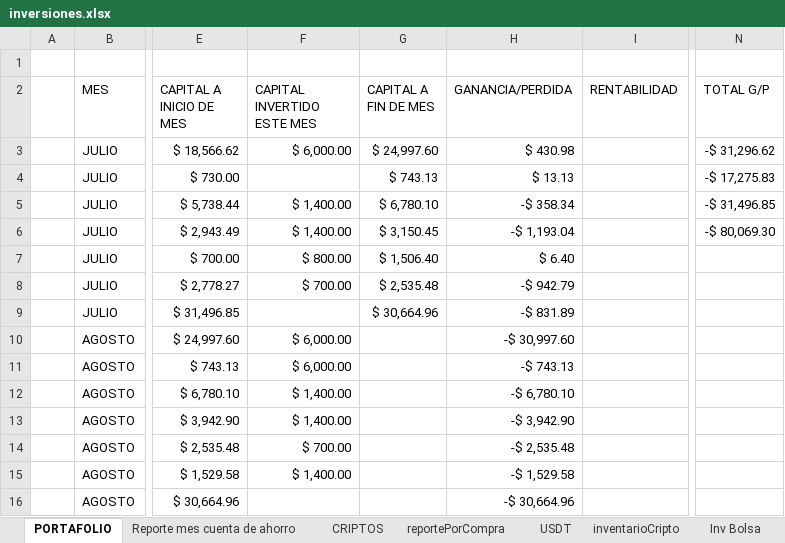
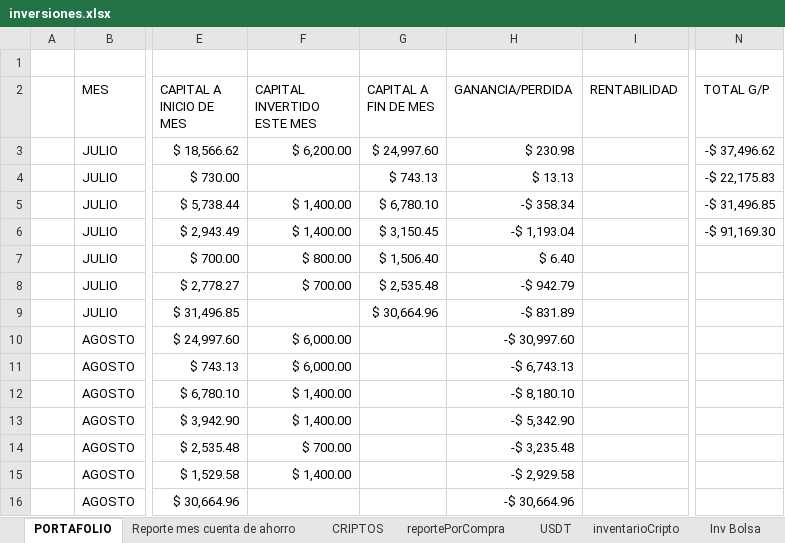
Before and after one commit to sebastia9330/proyectos2024, an Excel workbook: documentos/inversiones.xlsx, sheet PORTAFOLIO, drawn as a sheet; only a part is shown, gaps mark what is left out; values as stored, in another font and other column widths than the file's, no borders; conditional formats and table styles not drawn; the diff names each change by its address in the sheet, - before the commit and + after, or states it on an @@ line.

```diff
--- a/documentos/inversiones.xlsx (sheet PORTAFOLIO)
+++ b/documentos/inversiones.xlsx (sheet PORTAFOLIO)
-F3 (CAPITAL INVERTIDO ESTE MES): $ 6,000.00
+F3 (CAPITAL INVERTIDO ESTE MES): $ 6,200.00
-H3 (GANANCIA/PERDIDA): $ 430.98
+H3 (GANANCIA/PERDIDA): $ 230.98
-N3 (TOTAL G/P): -$ 31,296.62
+N3 (TOTAL G/P): -$ 37,496.62
-N4 (TOTAL G/P): -$ 17,275.83
+N4 (TOTAL G/P): -$ 22,175.83
-N6 (TOTAL G/P): -$ 80,069.30
+N6 (TOTAL G/P): -$ 91,169.30
-H11 (GANANCIA/PERDIDA): -$ 743.13
+H11 (GANANCIA/PERDIDA): -$ 6,743.13
-H12 (GANANCIA/PERDIDA): -$ 6,780.10
+H12 (GANANCIA/PERDIDA): -$ 8,180.10
-H13 (GANANCIA/PERDIDA): -$ 3,942.90
+H13 (GANANCIA/PERDIDA): -$ 5,342.90
-H14 (GANANCIA/PERDIDA): -$ 2,535.48
+H14 (GANANCIA/PERDIDA): -$ 3,235.48
-H15 (GANANCIA/PERDIDA): -$ 1,529.58
+H15 (GANANCIA/PERDIDA): -$ 2,929.58
```
Also changed, not shown: sheet reportePorCompra, sheet USDT, sheet simulacionBolsa, sheet BOLSA, sheet CRIPTOS, sheet Inv Bolsa, hidden cells, charts or pictures.
